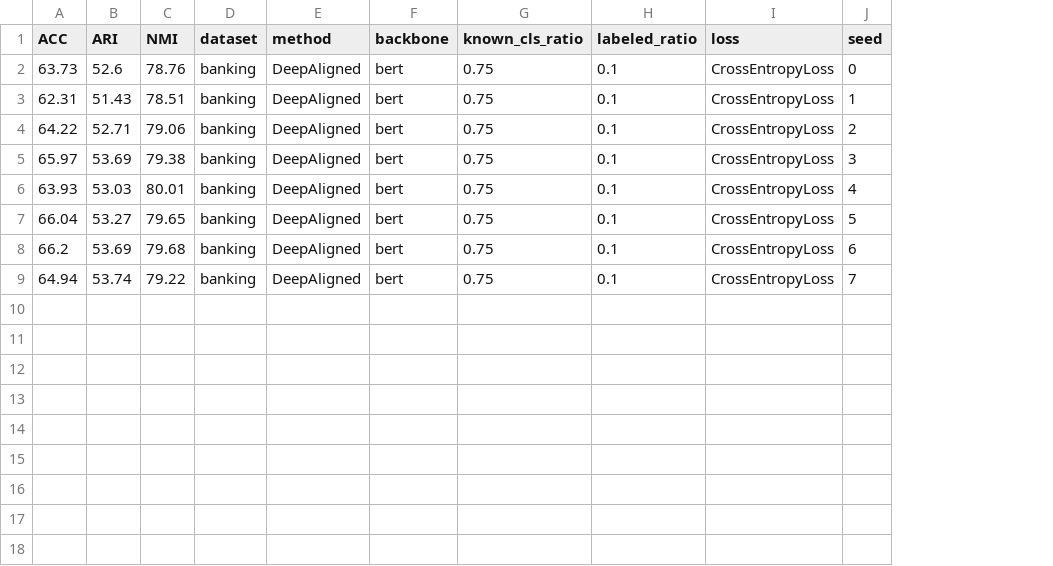
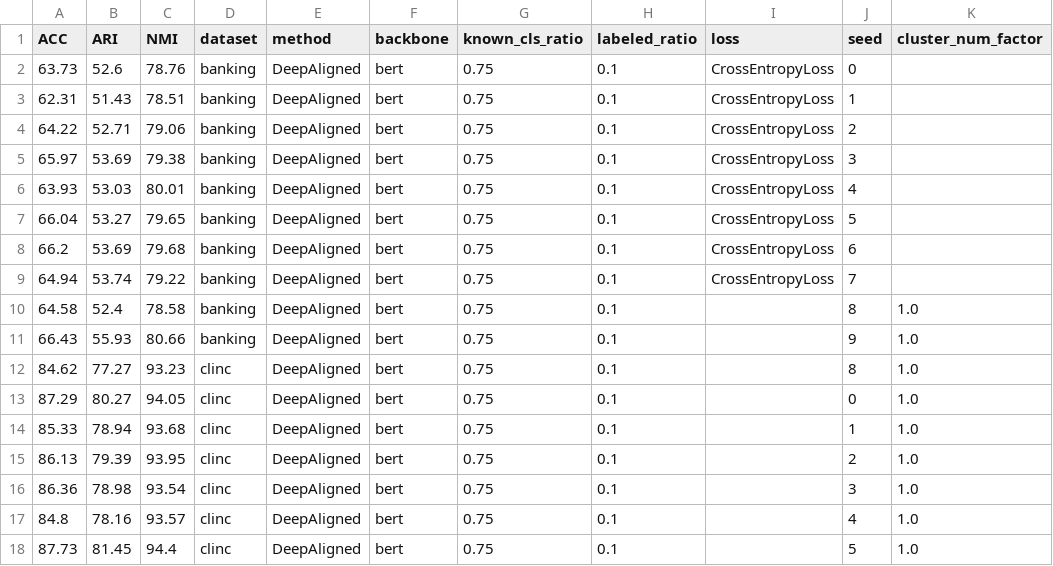
Before and after one commit to thuiar/TEXTOIR, a CSV file: open_intent_discovery/results/results_DeepAligned.csv, drawn as a sheet; the diff names each change by its address in the sheet, - before the commit and + after, or states it on an @@ line.

```diff
--- a/open_intent_discovery/results/results_DeepAligned.csv
+++ b/open_intent_discovery/results/results_DeepAligned.csv
+column K (cluster_num_factor), empty
+row 10: 64.58 | 52.4 | 78.58 | banking | DeepAligned | bert | 0.75 | 0.1 |  | 8 | 1.0
+row 11: 66.43 | 55.93 | 80.66 | banking | DeepAligned | bert | 0.75 | 0.1 |  | 9 | 1.0
+row 12: 84.62 | 77.27 | 93.23 | clinc | DeepAligned | bert | 0.75 | 0.1 |  | 8 | 1.0
+row 13: 87.29 | 80.27 | 94.05 | clinc | DeepAligned | bert | 0.75 | 0.1 |  | 0 | 1.0
+row 14: 85.33 | 78.94 | 93.68 | clinc | DeepAligned | bert | 0.75 | 0.1 |  | 1 | 1.0
+row 15: 86.13 | 79.39 | 93.95 | clinc | DeepAligned | bert | 0.75 | 0.1 |  | 2 | 1.0
+row 16: 86.36 | 78.98 | 93.54 | clinc | DeepAligned | bert | 0.75 | 0.1 |  | 3 | 1.0
+row 17: 84.8 | 78.16 | 93.57 | clinc | DeepAligned | bert | 0.75 | 0.1 |  | 4 | 1.0
+row 18: 87.73 | 81.45 | 94.4 | clinc | DeepAligned | bert | 0.75 | 0.1 |  | 5 | 1.0
```
Also changed, not shown: 22 other files.
